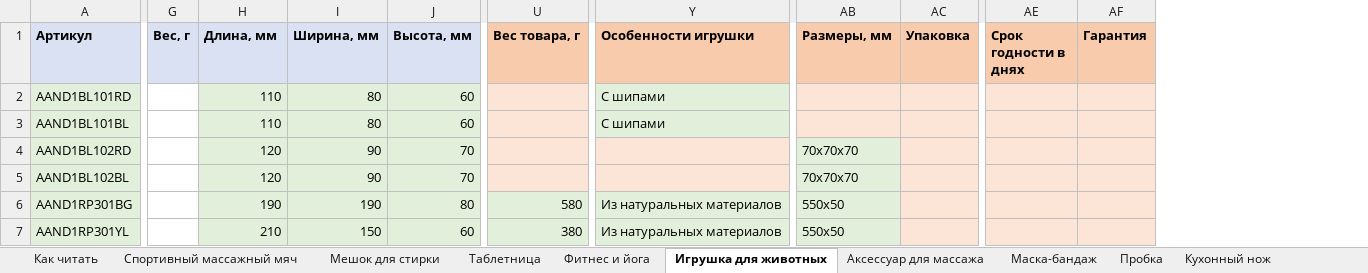
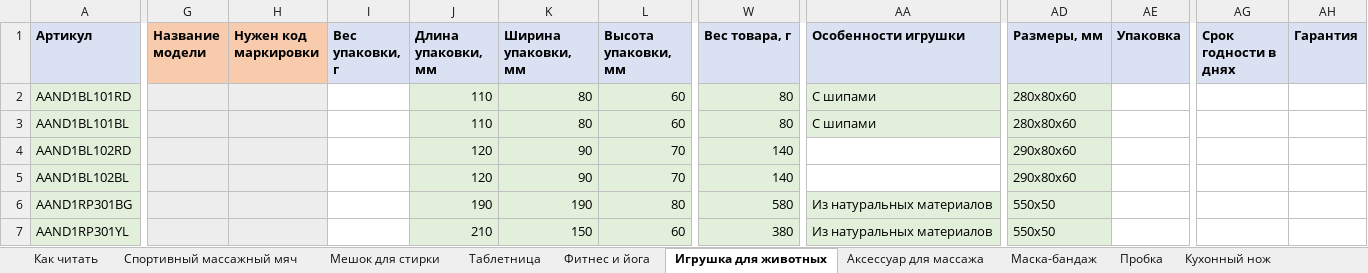
Before and after one commit to Arsid0305/SellerBase, an Excel workbook: docs/ozon/Озон_по_группам.xlsx, sheet Игрушка для животных, drawn as a sheet; only a part is shown, gaps mark what is left out; values as stored, in another font and other column widths than the file's, no borders; removed rows and columns are numbered as before the commit, all else as after; the diff covers the shown part only; the diff names each change by its address in the sheet, - before the commit and + after, or states it on an @@ line.

```diff
--- a/docs/ozon/Озон_по_группам.xlsx (sheet Игрушка для животных)
+++ b/docs/ozon/Озон_по_группам.xlsx (sheet Игрушка для животных)
-column G (Вес, г), empty
+column G (Название модели), empty
+column H (Нужен код маркировки), empty
+column I (Вес упаковки, г), empty
-J1: Длина, мм
+J1: Длина упаковки, мм
-K1: Ширина, мм
+K1: Ширина упаковки, мм
-L1: Высота, мм
+L1: Высота упаковки, мм
-W1:AH1 fill: #F8CBAD
+W1:AH1 fill: #D9E1F2
-W2:W3 (Вес товара, г): (empty)
+W2:W3 (Вес товара, г): 80
-W2:W5 fill: #FCE4D6
+W2:W5 fill: #E2EFDA
-AD2:AD3 (Размеры, мм): (empty)
+AD2:AD3 (Размеры, мм): 280x80x60
-AD2:AD3 fill: #FCE4D6
+AD2:AD3 fill: #E2EFDA
-AE2:AE7 fill: #FCE4D6
+AE2:AE7 fill: none
-AG2:AH7 fill: #FCE4D6
+AG2:AH7 fill: none
-W4:W5 (Вес товара, г): (empty)
+W4:W5 (Вес товара, г): 140
-AA4:AA5 fill: #FCE4D6
+AA4:AA5 fill: none
-AD4:AD5 (Размеры, мм): 70x70x70
+AD4:AD5 (Размеры, мм): 290x80x60
```
Also changed, not shown: cell formats elsewhere in this sheet, sheet Спортивный массажный мяч, sheet Мешок для стирки, sheet Маска-бандаж, sheet Аксессуар для массажа, sheet Кухонный нож, sheet Фитнес и йога, 5 more sheets, docs/ozon/Озон_рабочая_книга.xlsx, docs/ozon/Озон_тексты.xlsx, 2 other files.
